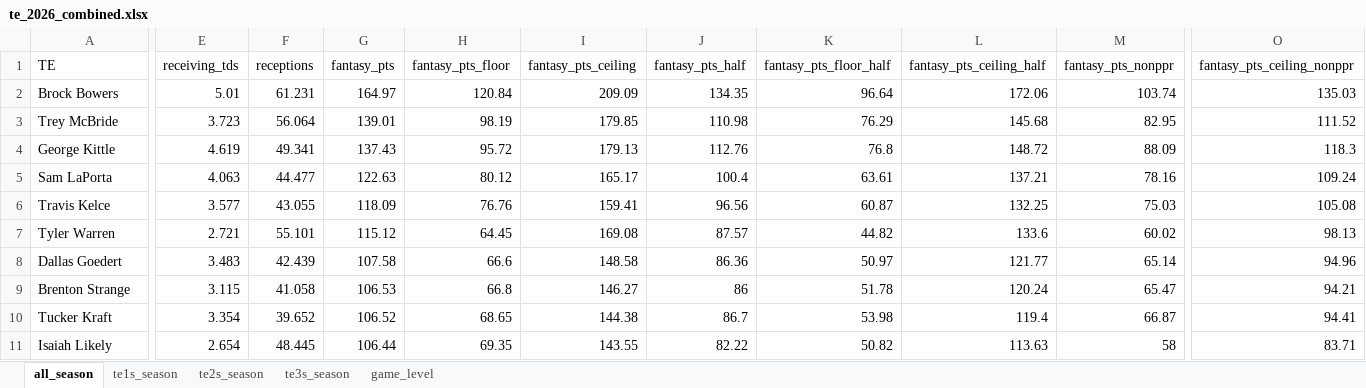
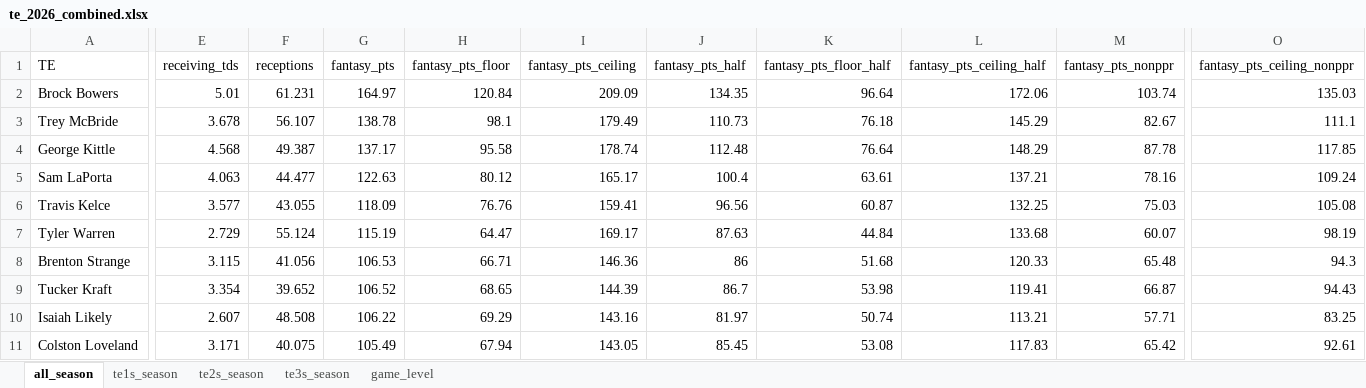
Before and after one commit to egomaniacsfantasy/lineup-lab, an Excel workbook: projections/te_2026_combined.xlsx, sheet all_season, drawn as a sheet; only a part is shown, gaps mark what is left out; values as stored, in another font and other column widths than the file's, no borders; removed rows and columns are numbered as before the commit, all else as after; rows hold the shown columns only; the diff covers the shown part only; the diff names each change by its address in the sheet, - before the commit and + after, or states it on an @@ line.

```diff
--- a/projections/te_2026_combined.xlsx (sheet all_season)
+++ b/projections/te_2026_combined.xlsx (sheet all_season)
-row 3: Trey McBride | 3.723 | 56.064 | 139.01 | 98.19 | 179.85 | 110.98 | 76.29 | 145.68 | 82.95 | 111.52
-row 4: George Kittle | 4.619 | 49.341 | 137.43 | 95.72 | 179.13 | 112.76 | 76.8 | 148.72 | 88.09 | 118.3
+row 3: Trey McBride | 3.678 | 56.107 | 138.78 | 98.1 | 179.49 | 110.73 | 76.18 | 145.29 | 82.67 | 111.1
+row 4: George Kittle | 4.568 | 49.387 | 137.17 | 95.58 | 178.74 | 112.48 | 76.64 | 148.29 | 87.78 | 117.85
-E7 (receiving_tds): 2.721
+E7 (receiving_tds): 2.729
-F7 (receptions): 55.101
+F7 (receptions): 55.124
-G7 (fantasy_pts): 115.12
+G7 (fantasy_pts): 115.19
-H7 (fantasy_pts_floor): 64.45
+H7 (fantasy_pts_floor): 64.47
-I7 (fantasy_pts_ceiling): 169.08
+I7 (fantasy_pts_ceiling): 169.17
-J7 (fantasy_pts_half): 87.57
+J7 (fantasy_pts_half): 87.63
-K7 (fantasy_pts_floor_half): 44.82
+K7 (fantasy_pts_floor_half): 44.84
-L7 (fantasy_pts_ceiling_half): 133.6
+L7 (fantasy_pts_ceiling_half): 133.68
-M7 (fantasy_pts_nonppr): 60.02
+M7 (fantasy_pts_nonppr): 60.07
-O7 (fantasy_pts_ceiling_nonppr): 98.13
+O7 (fantasy_pts_ceiling_nonppr): 98.19
-row 8: Dallas Goedert | 3.483 | 42.439 | 107.58 | 66.6 | 148.58 | 86.36 | 50.97 | 121.77 | 65.14 | 94.96
-F8 (receptions): 41.058
+F8 (receptions): 41.056
-H8 (fantasy_pts_floor): 66.8
+H8 (fantasy_pts_floor): 66.71
-I8 (fantasy_pts_ceiling): 146.27
+I8 (fantasy_pts_ceiling): 146.36
-K8 (fantasy_pts_floor_half): 51.78
+K8 (fantasy_pts_floor_half): 51.68
-L8 (fantasy_pts_ceiling_half): 120.24
+L8 (fantasy_pts_ceiling_half): 120.33
-M8 (fantasy_pts_nonppr): 65.47
+M8 (fantasy_pts_nonppr): 65.48
-O8 (fantasy_pts_ceiling_nonppr): 94.21
+O8 (fantasy_pts_ceiling_nonppr): 94.3
-I9 (fantasy_pts_ceiling): 144.38
+I9 (fantasy_pts_ceiling): 144.39
-L9 (fantasy_pts_ceiling_half): 119.4
+L9 (fantasy_pts_ceiling_half): 119.41
-O9 (fantasy_pts_ceiling_nonppr): 94.41
+O9 (fantasy_pts_ceiling_nonppr): 94.43
-row 11: Isaiah Likely | 2.654 | 48.445 | 106.44 | 69.35 | 143.55 | 82.22 | 50.82 | 113.63 | 58 | 83.71
+row 10: Isaiah Likely | 2.607 | 48.508 | 106.22 | 69.29 | 143.16 | 81.97 | 50.74 | 113.21 | 57.71 | 83.25
+row 11: Colston Loveland | 3.171 | 40.075 | 105.49 | 67.94 | 143.05 | 85.45 | 53.08 | 117.83 | 65.42 | 92.61
```
Also changed, not shown: 18 added rows, 18 removed rows and 362 edited cells elsewhere in this sheet, sheet game_level, sheet te3s_season, sheet te1s_season, sheet te2s_season.
